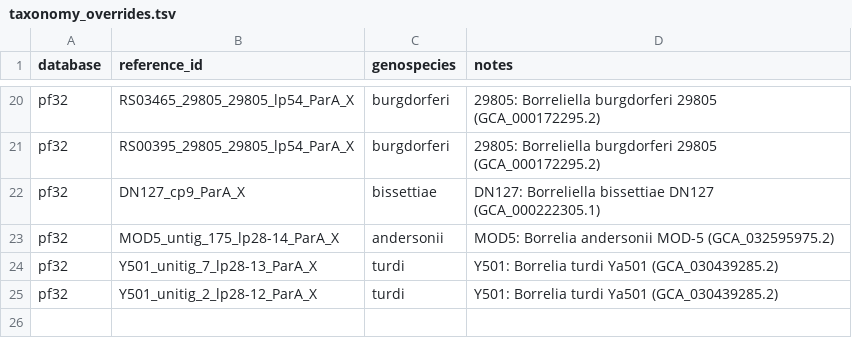
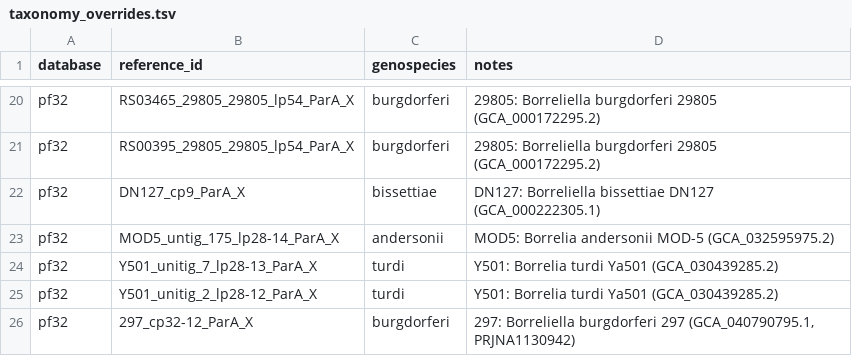
Before and after one commit to mjfos2r/plasmid_caller, a TSV file: new_db/taxonomy_overrides.tsv, drawn as a sheet; only a part is shown, gaps mark what is left out.

```diff
--- a/new_db/taxonomy_overrides.tsv
+++ b/new_db/taxonomy_overrides.tsv
@@ -25 +25,2 @@ pf32	Y501_unitig_7_lp28-13_ParA_X	turdi	Y501: Borrelia turdi Ya501 (GCA_03043928
 pf32	Y501_unitig_2_lp28-12_ParA_X	turdi	Y501: Borrelia turdi Ya501 (GCA_030439285.2)
+pf32	297_cp32-12_ParA_X	burgdorferi	297: Borreliella burgdorferi 297 (GCA_040790795.1, PRJNA1130942)
```
Also changed, not shown: new_db/assemblies.tsv, src/plasmid_caller/db/reference_taxa.tsv.
